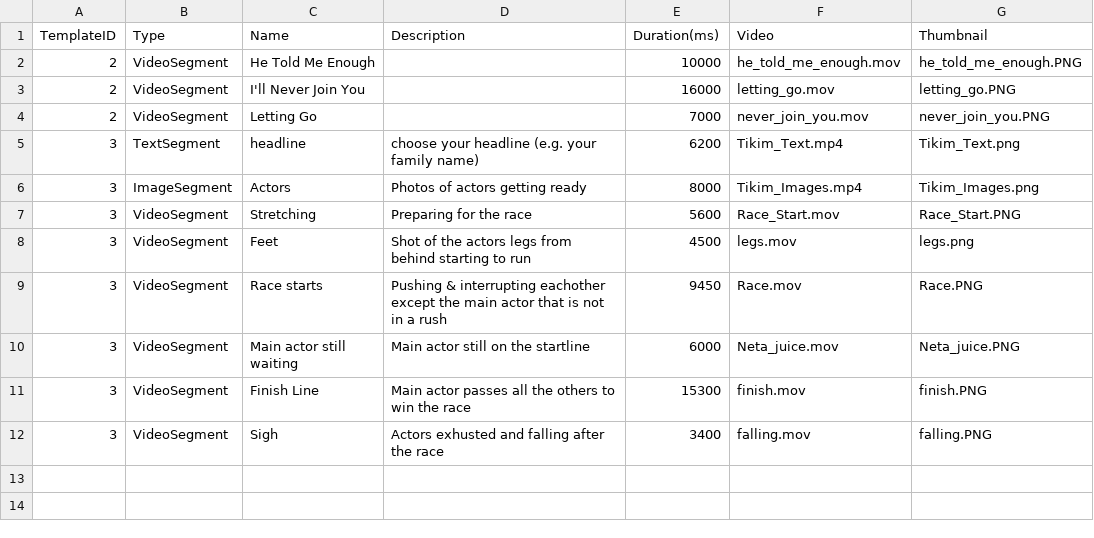
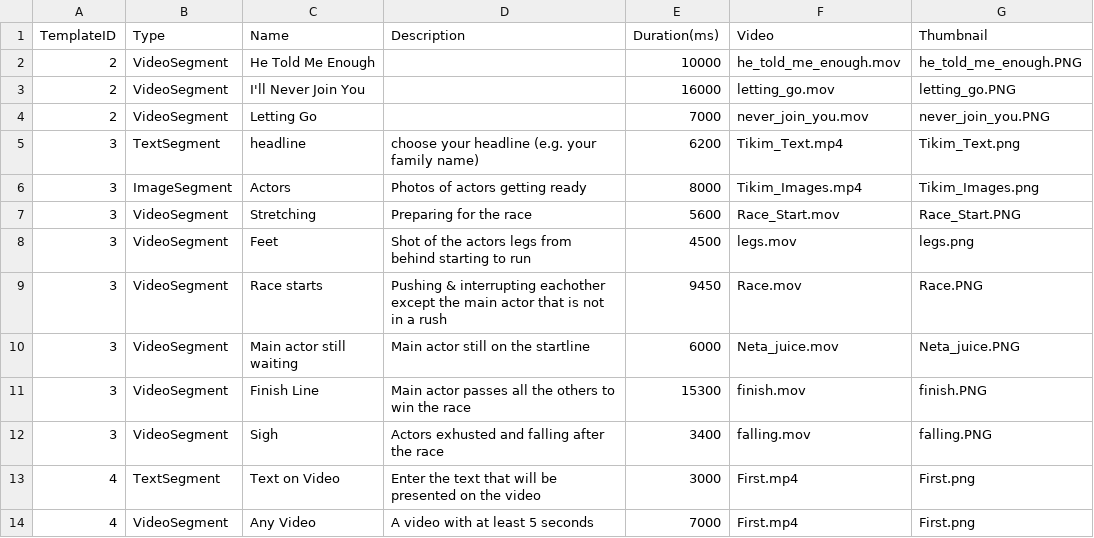
Before and after one commit to nirch/homage-prototype, a CSV file: HomagePrototype/Model/TemplateLoader/Resources/Segments.csv, drawn as a sheet; the diff names each change by its address in the sheet, - before the commit and + after, or states it on an @@ line.

Commit message:
Adding “Test” Template, and fixing the unit tests

```diff
--- a/HomagePrototype/Model/TemplateLoader/Resources/Segments.csv
+++ b/HomagePrototype/Model/TemplateLoader/Resources/Segments.csv
+row 13: 4 | TextSegment | Text on Video | Enter the text that will be presented on the video | 3000 | First.mp4 | First.png
+row 14: 4 | VideoSegment | Any Video | A video with at least 5 seconds | 7000 | First.mp4 | First.png
```
Also changed, not shown: HomagePrototype/Model/TemplateLoader/Resources/Templates.csv, 9 other files.
